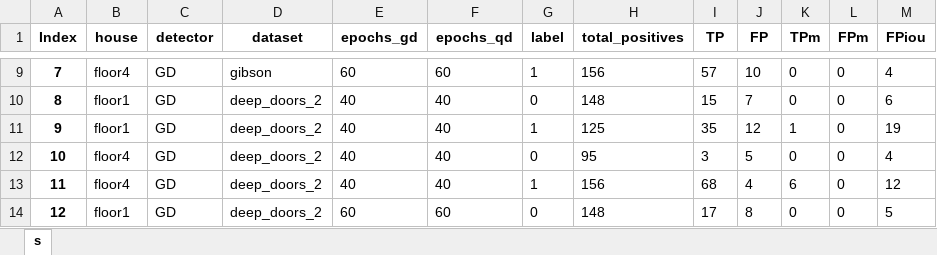
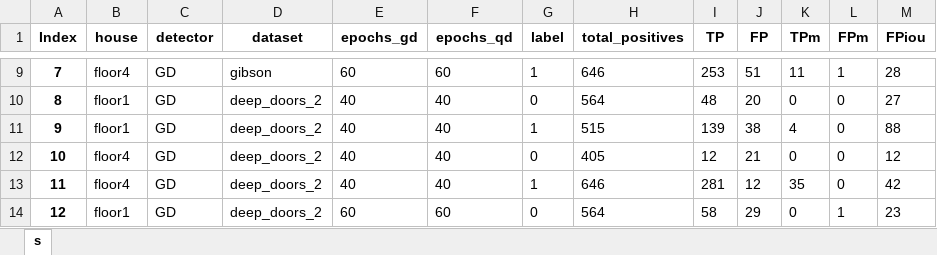
Before and after one commit to aislabunimi/door-detection-long-term, an Excel workbook: doors_detection_long_term/scripts/results/faster_rcnn_complete_metric_real_data_different_conditions.xlsx, sheet s, drawn as a sheet; only a part is shown, gaps mark what is left out; values as stored, in another font and other column widths than the file's, no borders; the diff covers the shown part only; the diff names each change by its address in the sheet, - before the commit and + after, or states it on an @@ line.

```diff
--- a/doors_detection_long_term/scripts/results/faster_rcnn_complete_metric_real_data_different_conditions.xlsx (sheet s)
+++ b/doors_detection_long_term/scripts/results/faster_rcnn_complete_metric_real_data_different_conditions.xlsx (sheet s)
-H9 (total_positives): 156
+H9 (total_positives): 646
-I9 (TP): 57
+I9 (TP): 253
-J9 (FP): 10
+J9 (FP): 51
-K9 (TPm): 0
+K9 (TPm): 11
-L9 (FPm): 0
+L9 (FPm): 1
-M9 (FPiou): 4
+M9 (FPiou): 28
-H10 (total_positives): 148
+H10 (total_positives): 564
-I10 (TP): 15
+I10 (TP): 48
-J10 (FP): 7
+J10 (FP): 20
-M10 (FPiou): 6
+M10 (FPiou): 27
-H11 (total_positives): 125
+H11 (total_positives): 515
-I11 (TP): 35
+I11 (TP): 139
-J11 (FP): 12
+J11 (FP): 38
-K11 (TPm): 1
+K11 (TPm): 4
-M11 (FPiou): 19
+M11 (FPiou): 88
-H12 (total_positives): 95
+H12 (total_positives): 405
-I12 (TP): 3
+I12 (TP): 12
-J12 (FP): 5
+J12 (FP): 21
-M12 (FPiou): 4
+M12 (FPiou): 12
-H13 (total_positives): 156
+H13 (total_positives): 646
-I13 (TP): 68
+I13 (TP): 281
-J13 (FP): 4
+J13 (FP): 12
-K13 (TPm): 6
+K13 (TPm): 35
-M13 (FPiou): 12
+M13 (FPiou): 42
-H14 (total_positives): 148
+H14 (total_positives): 564
-I14 (TP): 17
+I14 (TP): 58
-J14 (FP): 8
+J14 (FP): 29
-L14 (FPm): 0
+L14 (FPm): 1
-M14 (FPiou): 5
+M14 (FPiou): 23
```
Also changed, not shown: 1167 edited cells elsewhere in this sheet, doors_detection_long_term/scripts/results/faster_rcnn_ap_real_data_different_conditions.xlsx, 1 other file.
